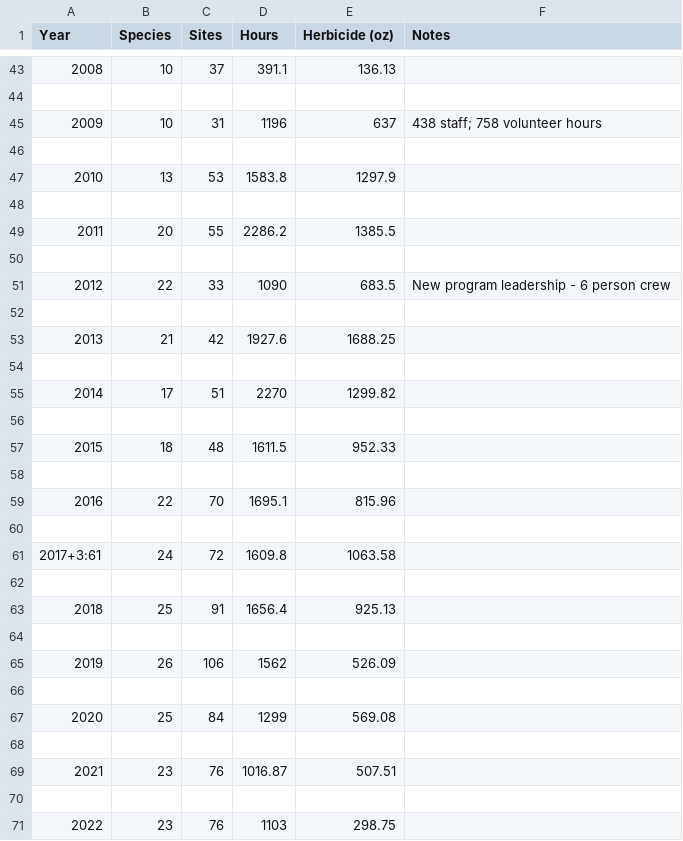
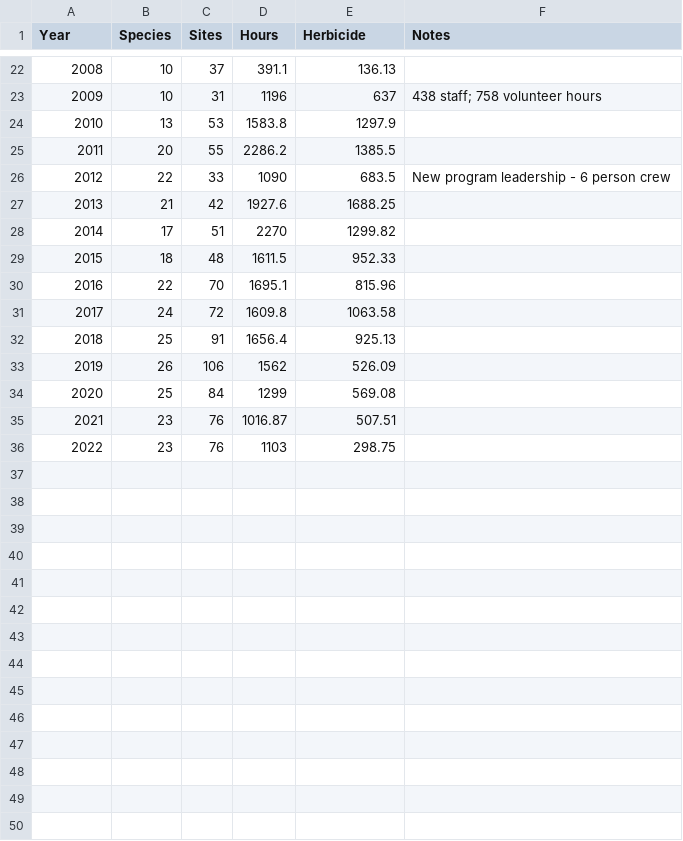
Before and after one commit to Kylelima21/acad_invasives_history, a CSV file: data/SummaryData22.csv, drawn as a sheet; only a part is shown, gaps mark what is left out; removed rows and columns are numbered as before the commit, all else as after; the diff covers the shown part only; the diff names each change by its address in the sheet, - before the commit and + after, or states it on an @@ line.

```diff
--- a/data/SummaryData22.csv
+++ b/data/SummaryData22.csv
-E1: Herbicide (oz)
+E1: Herbicide
-row 44: (empty)
-row 46: (empty)
-row 48: (empty)
-row 50: (empty)
-row 52: (empty)
-row 54: (empty)
-row 56: (empty)
-row 58: (empty)
-row 60: (empty)
@@ column A (Year) renumbered in row 31 @@
-row 62: (empty)
-row 64: (empty)
-row 66: (empty)
-row 68: (empty)
-row 70: (empty)
```
Also changed, not shown: 21 removed rows elsewhere in this file, data/SpeciesData22ecl.csv, 9 other files.
